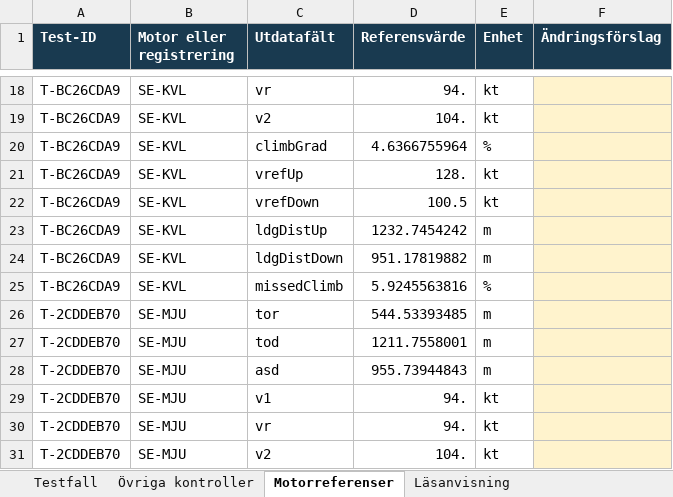
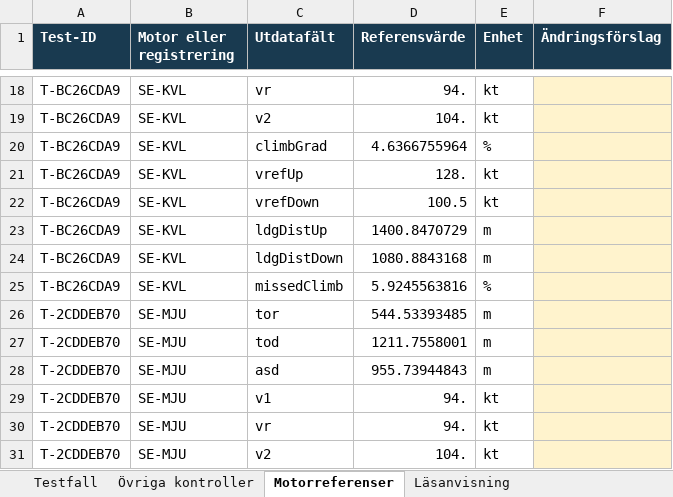
Before and after one commit to uppenberg/Beechcraft-Performance-EFB, an Excel workbook: outputs/testkatalog-20261118/Testkatalog-EFB.xlsx, sheet Motorreferenser, drawn as a sheet; only a part is shown, gaps mark what is left out; values as stored, in another font and other column widths than the file's, no borders; table styles not drawn; the diff names each change by its address in the sheet, - before the commit and + after, or states it on an @@ line.

```diff
--- a/outputs/testkatalog-20261118/Testkatalog-EFB.xlsx (sheet Motorreferenser)
+++ b/outputs/testkatalog-20261118/Testkatalog-EFB.xlsx (sheet Motorreferenser)
-D23 (Referensvärde): 1232.7454242
+D23 (Referensvärde): 1400.8470729
-D24 (Referensvärde): 951.17819882
+D24 (Referensvärde): 1080.8843168
```
Also changed, not shown: sheet Testfall, sheet Läsanvisning, 8 other files.
